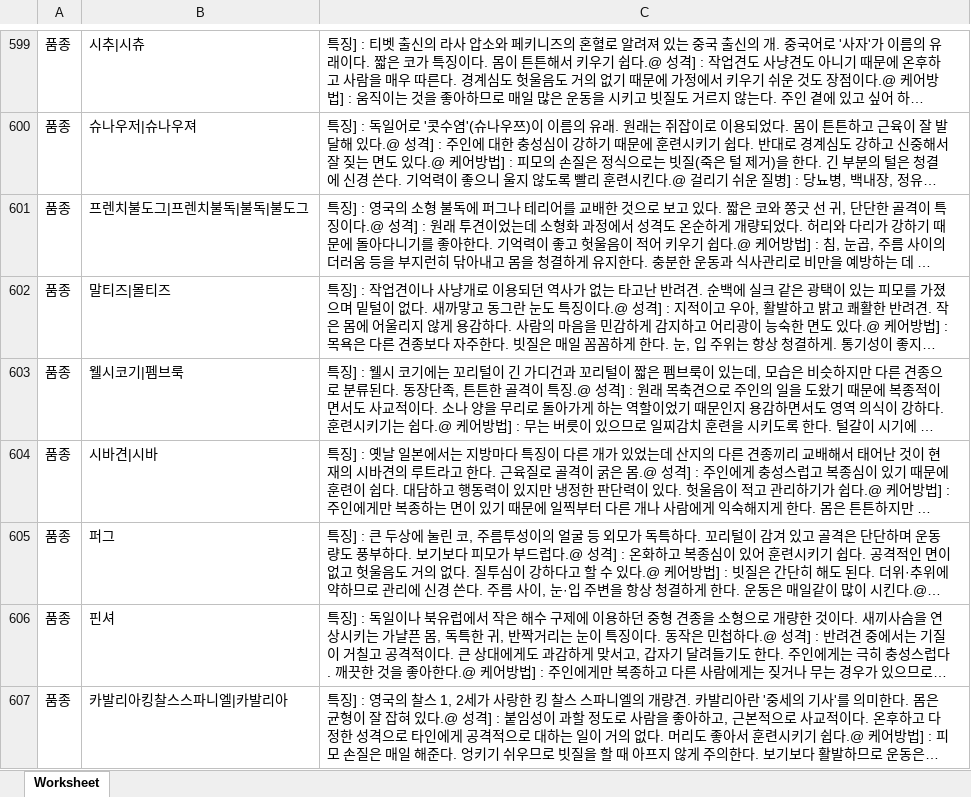
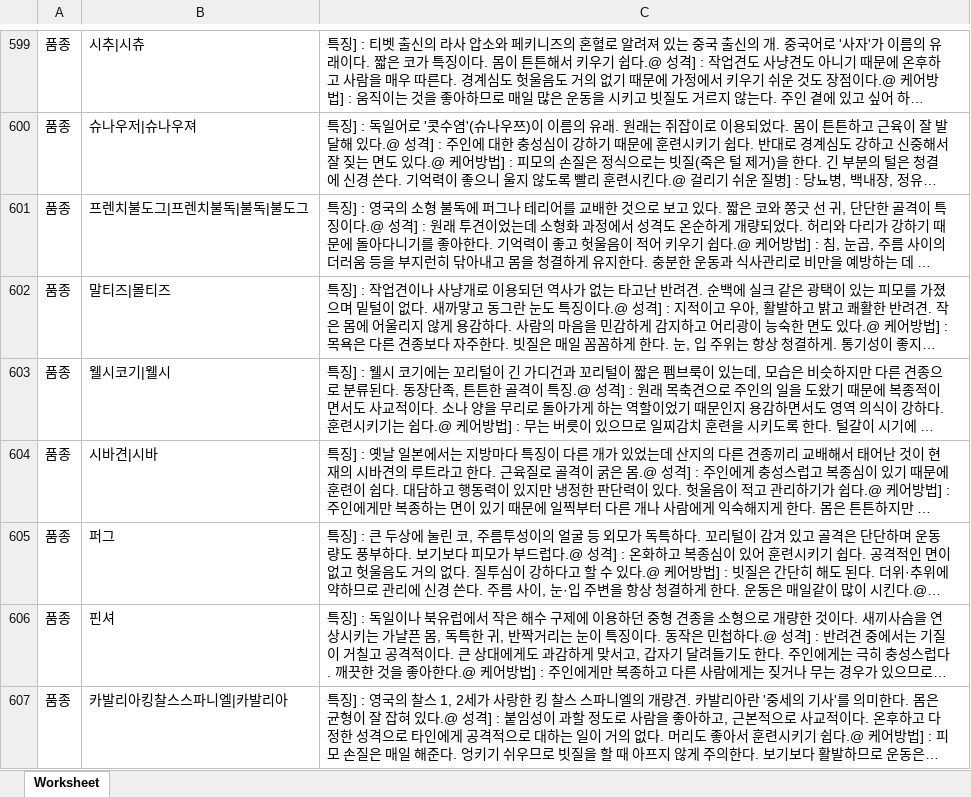
Before and after one commit to easy0319/WisenutProject3, an Excel workbook: app/static/train_tools/rule_data_rule.xlsx, sheet Worksheet, drawn as a sheet; only a part is shown, gaps mark what is left out; long unchanged cells end in …; values as stored, in another font and other column widths than the file's, no borders; the diff covers the shown part only; the diff names each change by its address in the sheet, - before the commit and + after, or states it on an @@ line.

```diff
--- a/app/static/train_tools/rule_data_rule.xlsx (sheet Worksheet)
+++ b/app/static/train_tools/rule_data_rule.xlsx (sheet Worksheet)
-B603: 웰시코기|펨브룩
+B603: 웰시코기|웰시
```
Also changed, not shown: 14 edited cells elsewhere in this sheet, 2 other files.
